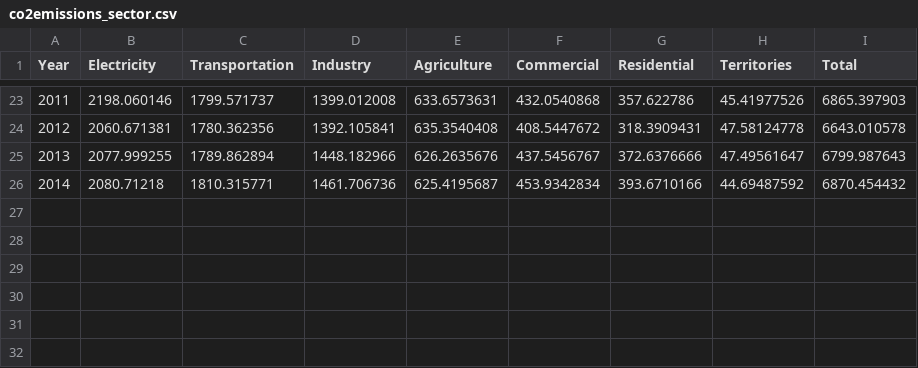
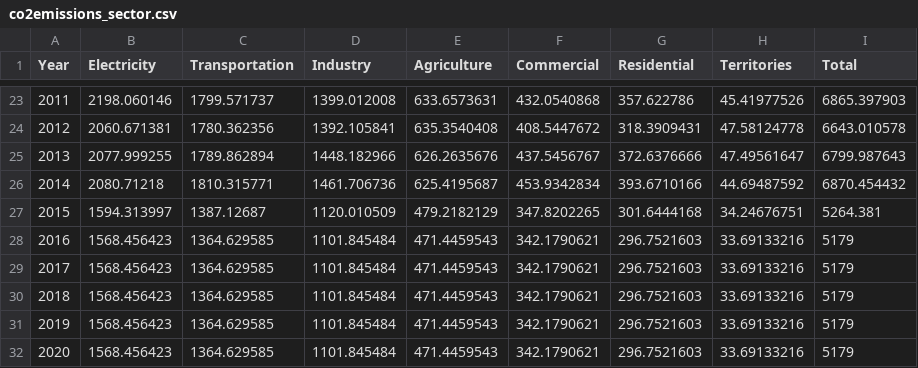
Before and after one commit to danielwchen/cs171proj, a CSV file: data/co2emissions_sector.csv, drawn as a sheet; only a part is shown, gaps mark what is left out.

```diff
--- a/data/co2emissions_sector.csv
+++ b/data/co2emissions_sector.csv
@@ -26 +26,7 @@ Year,Electricity,Transportation,Industry,Agriculture,Commercial,Residential,Terr
 2014,2080.71218,1810.315771,1461.706736,625.4195687,453.9342834,393.6710166,44.69487592,6870.454432
+2015,1594.313997,1387.12687,1120.010509,479.2182129,347.8202265,301.6444168,34.24676751,5264.381
+2016,1568.456423,1364.629585,1101.845484,471.4459543,342.1790621,296.7521603,33.69133216,5179
+2017,1568.456423,1364.629585,1101.845484,471.4459543,342.1790621,296.7521603,33.69133216,5179
+2018,1568.456423,1364.629585,1101.845484,471.4459543,342.1790621,296.7521603,33.69133216,5179
+2019,1568.456423,1364.629585,1101.845484,471.4459543,342.1790621,296.7521603,33.69133216,5179
+2020,1568.456423,1364.629585,1101.845484,471.4459543,342.1790621,296.7521603,33.69133216,5179
```
Also changed, not shown: data/co2emissions_sector_edits.csv, 9 other files.
